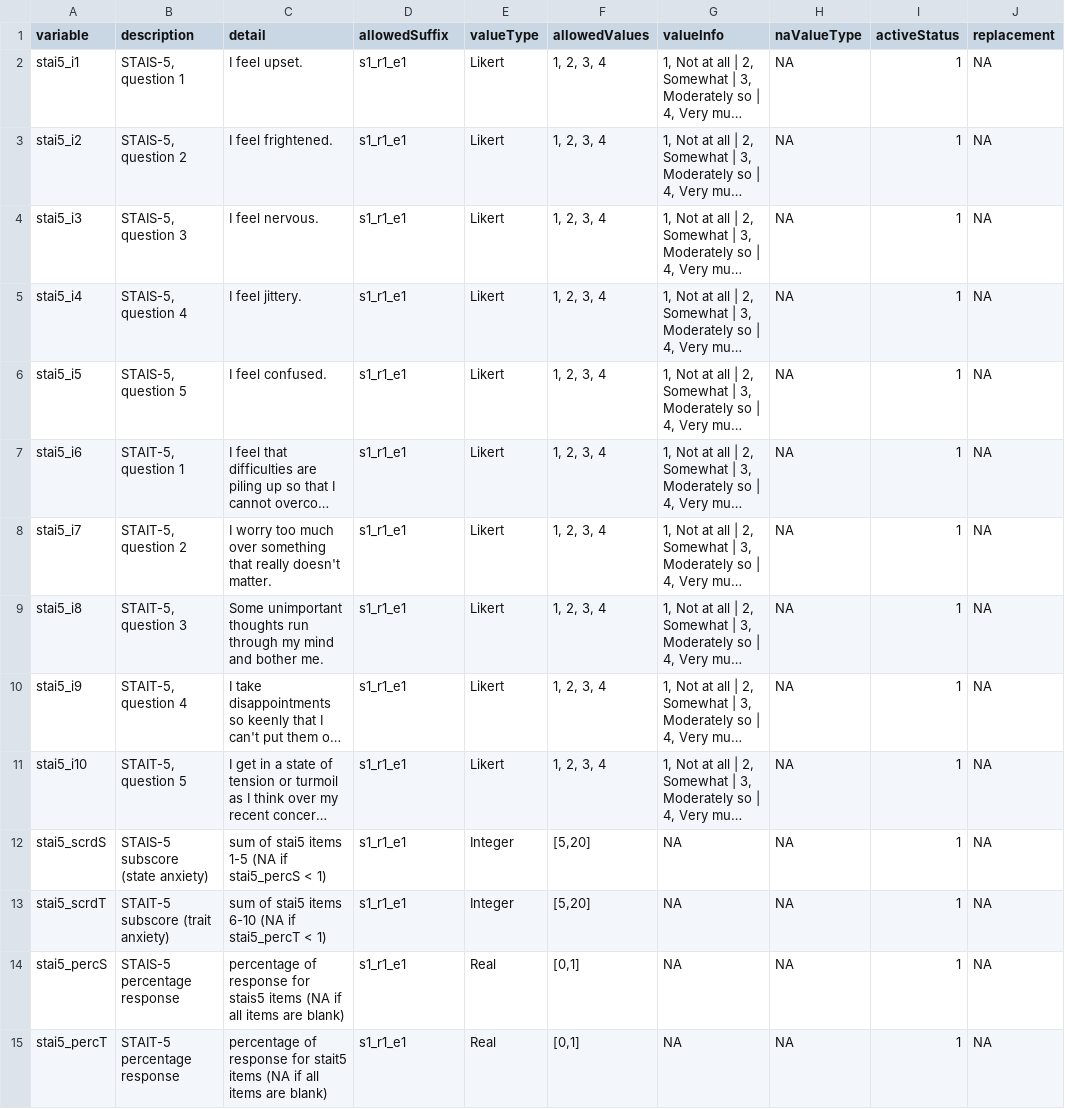
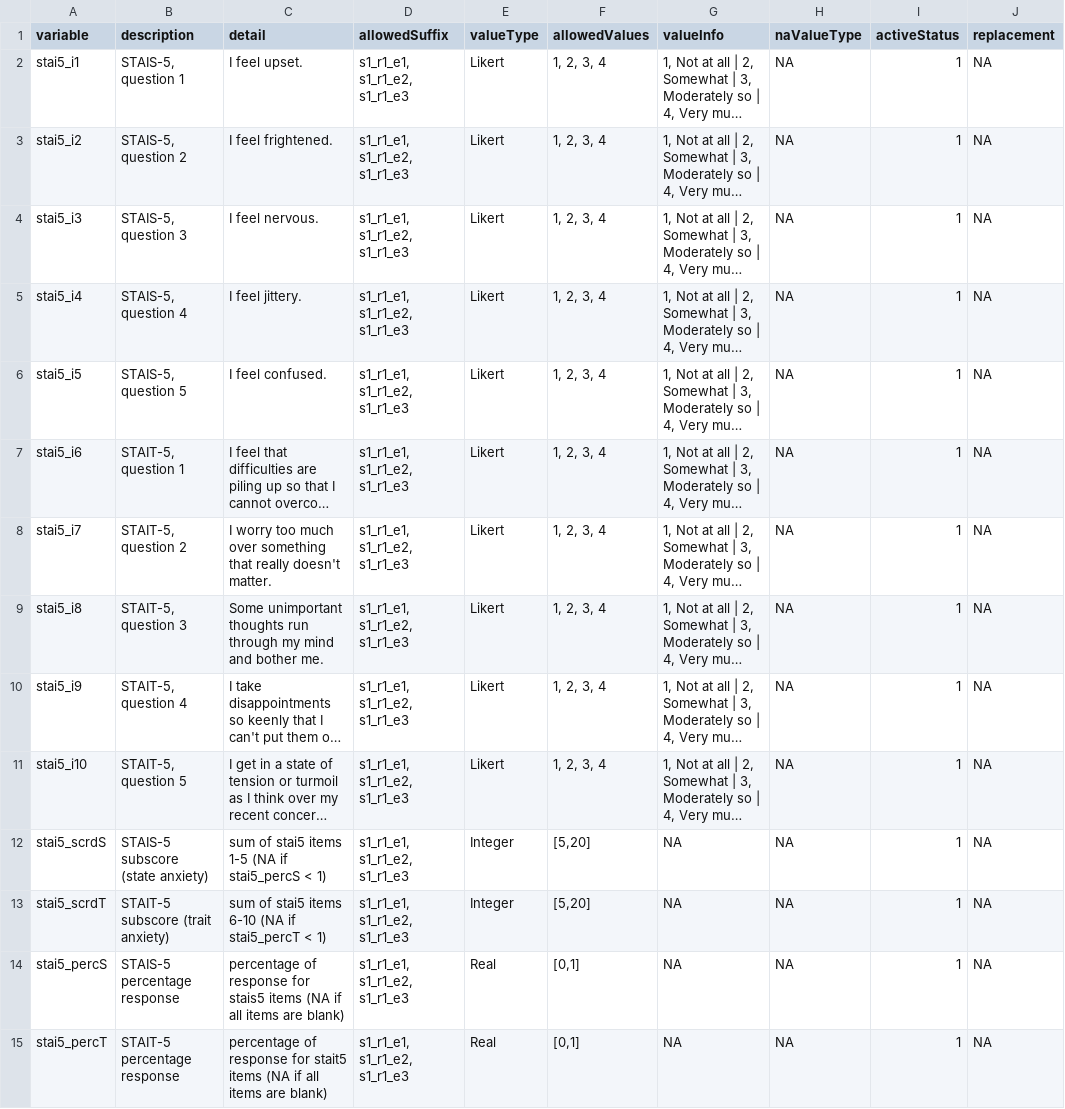
Before and after one commit to NDCLab/social-context-gamma-dataset, a CSV file: data-monitoring/data-dictionary/stai5_datadict.csv, drawn as a sheet; only a part is shown; long unchanged cells end in …; the diff names each change by its address in the sheet, - before the commit and + after, or states it on an @@ line.

Commit message:
Update stai5_datadict.csv
added e1, e2, e3 possible values

```diff
--- a/data-monitoring/data-dictionary/stai5_datadict.csv
+++ b/data-monitoring/data-dictionary/stai5_datadict.csv
-D2:D15 (allowedSuffix): s1_r1_e1
+D2:D15 (allowedSuffix): s1_r1_e1, s1_r1_e2, s1_r1_e3
```
